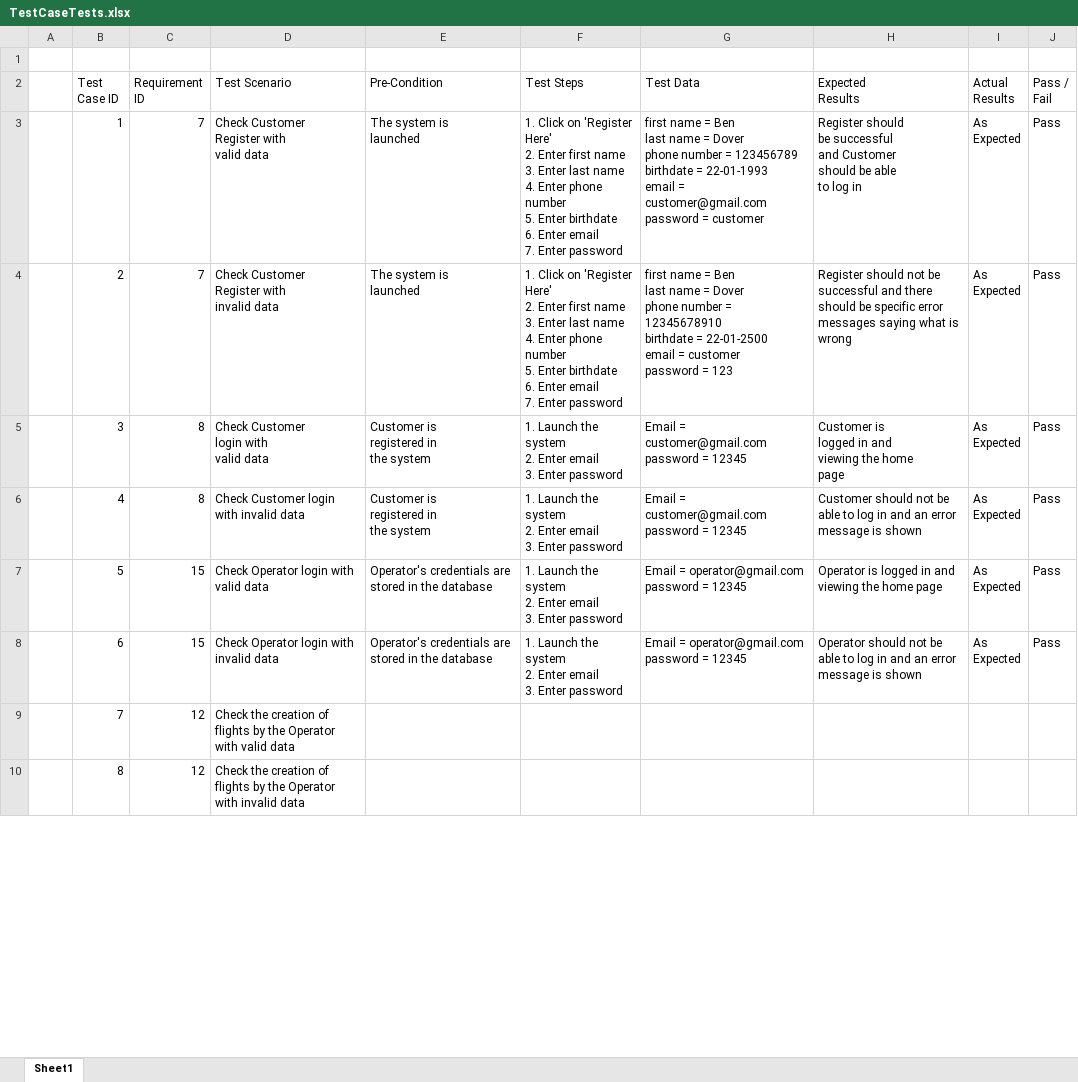
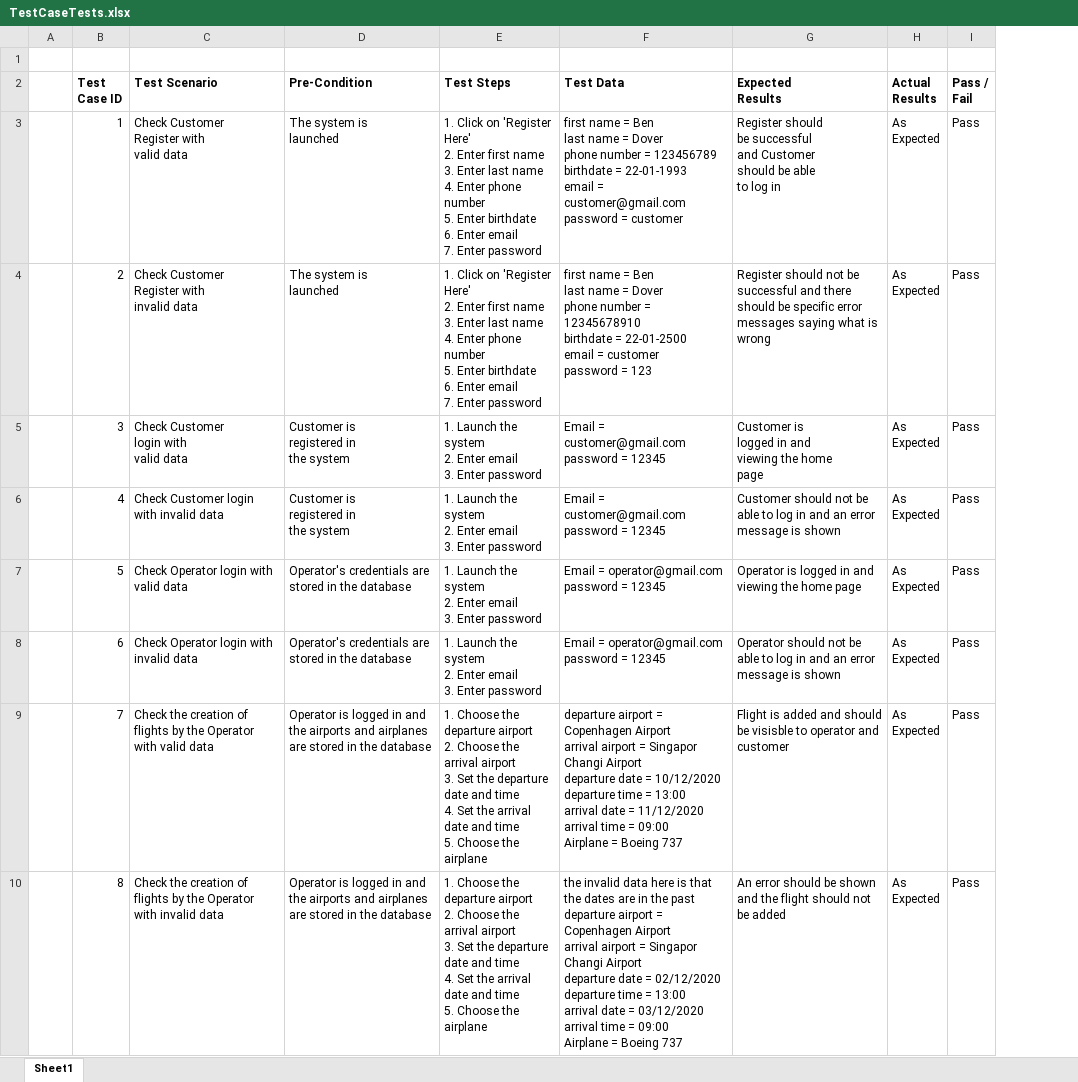
Before and after one commit to JanVasilcenko/SEP3XA20-ARS, an Excel workbook: Documentation/5 - Test/TestCaseTests.xlsx, sheet Sheet1, drawn as a sheet; only a part is shown; values as stored, in another font and other column widths than the file's, no borders; removed rows and columns are numbered as before the commit, all else as after; ↵ is a line break in a cell; the diff covers the shown part only; the diff names each change by its address in the sheet, - before the commit and + after, or states it on an @@ line.

```diff
--- a/Documentation/5 - Test/TestCaseTests.xlsx (sheet Sheet1)
+++ b/Documentation/5 - Test/TestCaseTests.xlsx (sheet Sheet1)
-column C (Requirement ID), rows 3-10: 7 | 7 | 8 | 8 | 15 | 15 | 12 | 12
-B2 bold: off
+B2 bold: on
-C2:I2 bold: off
+C2:I2 bold: on
-D9:D10 (Pre-Condition): (empty)
+D9:D10 (Pre-Condition): Operator is logged in and the airports and airplanes are stored in the database
-E9:E10 (Test Steps): (empty)
+E9:E10 (Test Steps): 1. Choose the departure airport ↵ 2. Choose the arrival airport ↵ 3. Set the departure date and time ↵ 4. Set the arrival date and time ↵ 5. Choose the airplane
-F9 (Test Data): (empty)
+F9 (Test Data): departure airport = Copenhagen Airport ↵ arrival airport = Singapor Changi Airport ↵ departure date = 10/12/2020 ↵ departure time = 13:00 ↵ arrival date = 11/12/2020 ↵ arrival time = 09:00 ↵ Airplane = Boeing 737
-G9 (Expected Results): (empty)
+G9 (Expected Results): Flight is added and should be visisble to operator and customer
-H9:H10 (Actual Results): (empty)
+H9:H10 (Actual Results): As ↵ Expected
-I9:I10 (Pass / Fail): (empty)
+I9:I10 (Pass / Fail): Pass
-F10 (Test Data): (empty)
+F10 (Test Data): the invalid data here is that the dates are in the past ↵ departure airport = Copenhagen Airport ↵ arrival airport = Singapor Changi Airport ↵ departure date = 02/12/2020 ↵ departure time = 13:00 ↵ arrival date = 03/12/2020 ↵ arrival time = 09:00 ↵ Airplane = Boeing 737
-G10 (Expected Results): (empty)
+G10 (Expected Results): An error should be shown and the flight should not be added
```
Also changed, not shown: 1 added row and 49 edited cells elsewhere in this sheet, 6 other files.
